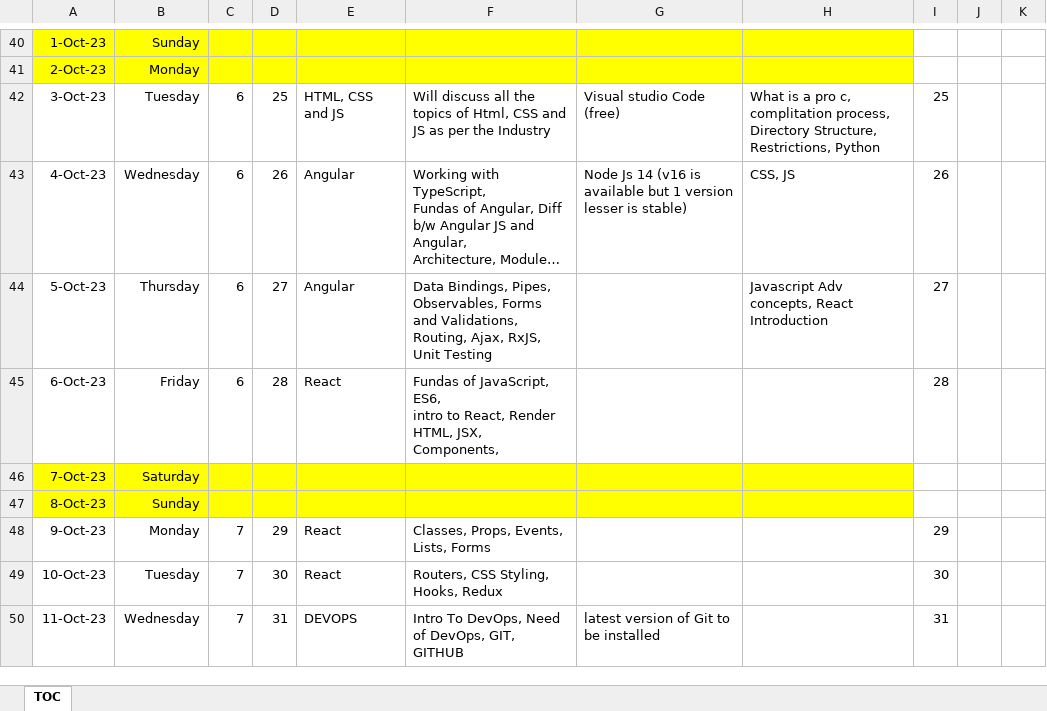
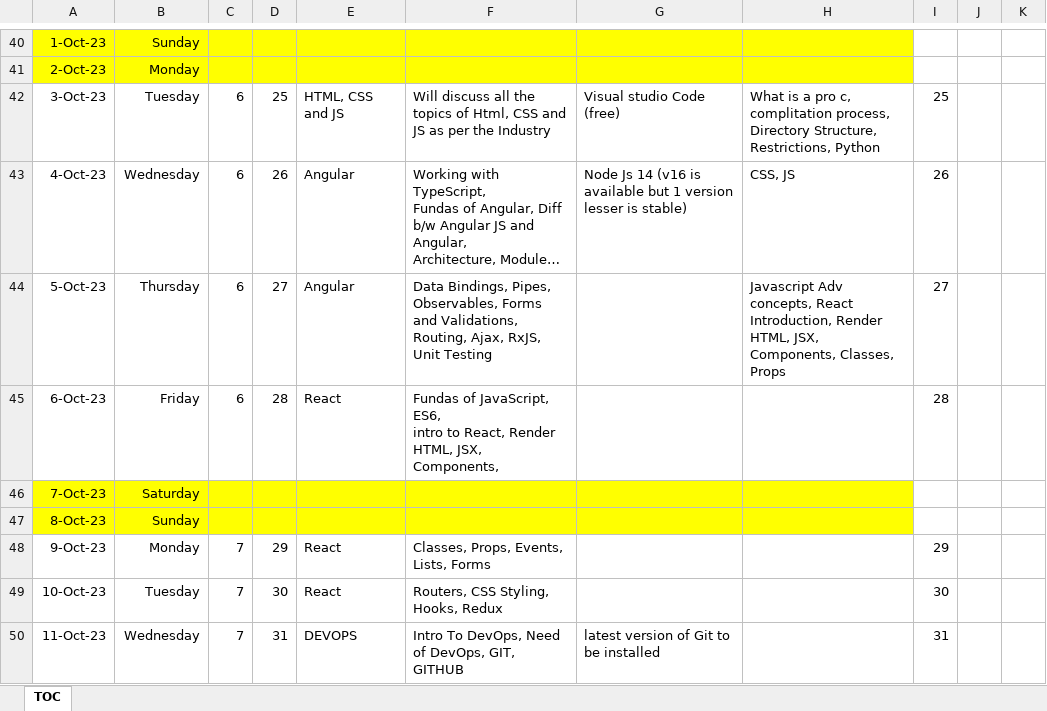
Before and after one commit to jagasia/empower2, an Excel workbook: TOC_Jag_38_days_2023_v1.xlsx, sheet TOC, drawn as a sheet; only a part is shown, gaps mark what is left out; long unchanged cells end in …; values as stored, in another font and other column widths than the file's, no borders; the diff names each change by its address in the sheet, - before the commit and + after, or states it on an @@ line.

```diff
--- a/TOC_Jag_38_days_2023_v1.xlsx (sheet TOC)
+++ b/TOC_Jag_38_days_2023_v1.xlsx (sheet TOC)
-H44: …concepts, React Introduction
+H44: …concepts, React Introduction, Render HTML, JSX, Components, Classes, Props
```
Also changed, not shown: 23 other files.
